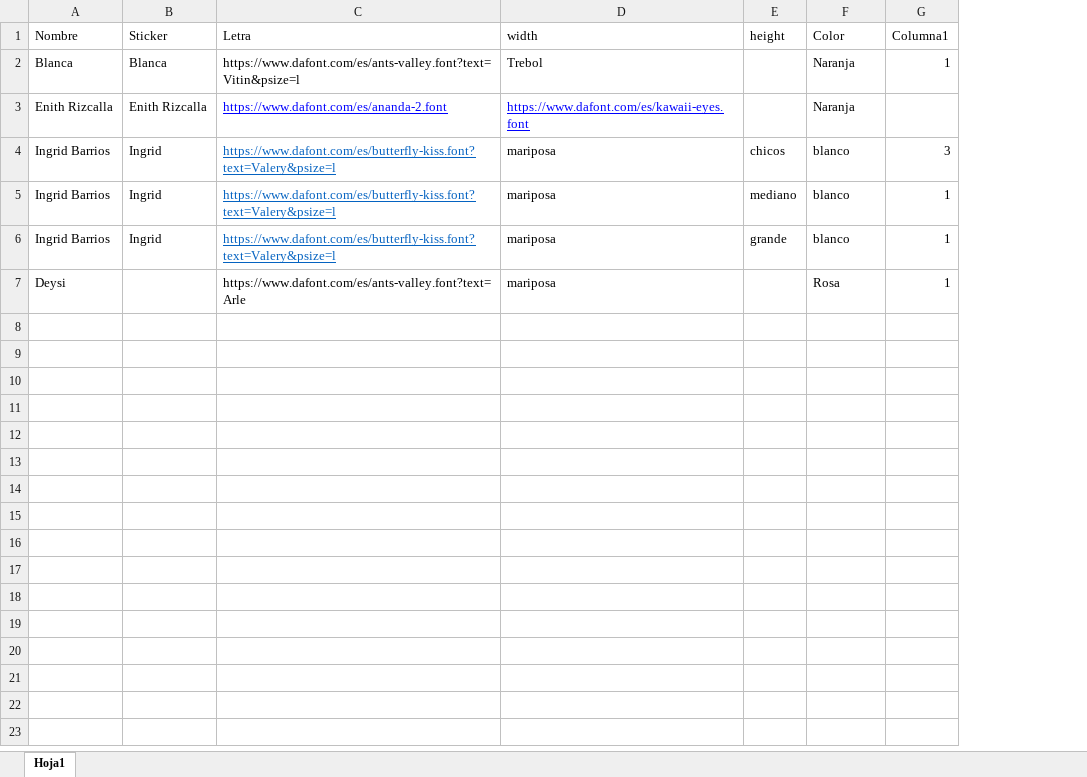
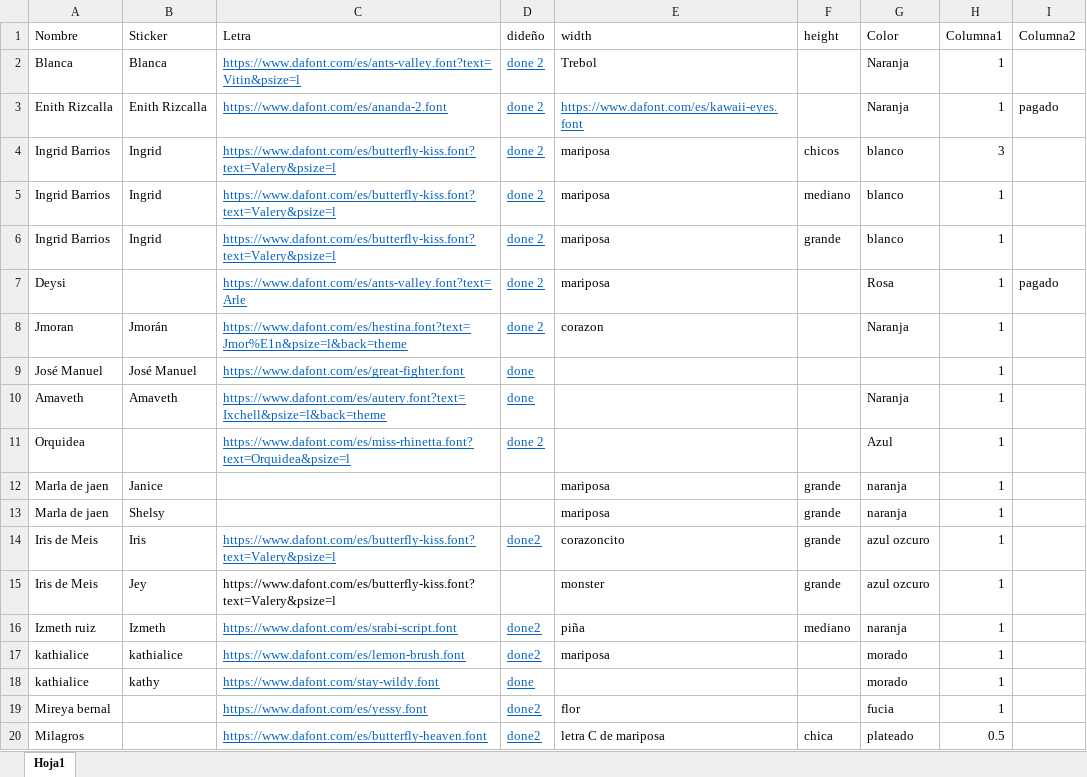
Before and after one commit to joelcld05/Simplex, an Excel workbook: Libro2.xlsx, sheet Hoja1, drawn as a sheet; values as stored, in another font and other column widths than the file's, no borders; table styles not drawn; addresses are those after the commit; the diff names each change by its address in the sheet, - before the commit and + after, or states it on an @@ line.

```diff
--- a/Libro2.xlsx (sheet Hoja1)
+++ b/Libro2.xlsx (sheet Hoja1)
+column D (dideño), rows 2-7: all done 2
+column I (Columna2), rows 3-7: pagado |  |  |  | pagado
@@ C2 underline: off → on, text colour: black → #0563C1 @@
-C3 text colour: #0000FF
+C3 text colour: #0563C1
-E3 text colour: #0000FF
+E3 text colour: #0563C1
-H3 (Columna1): (empty)
+H3 (Columna1): 1
@@ C7 underline: off → on, text colour: black → #0563C1 @@
+row 8: Jmoran | Jmorán | https://www.dafont.com/es/hestina.font?text=Jmor%E1n&psize=l&back=theme | done 2 | corazon |  | Naranja | 1
+row 9: José Manuel | José Manuel | https://www.dafont.com/es/great-fighter.font | done |  |  |  | 1
+row 10: Amaveth | Amaveth | https://www.dafont.com/es/autery.font?text=Ixchell&psize=l&back=theme | done |  |  | Naranja | 1
+row 11: Orquidea |  | https://www.dafont.com/es/miss-rhinetta.font?text=Orquidea&psize=l | done 2 |  |  | Azul | 1
+row 12: Marla de jaen | Janice |  |  | mariposa | grande | naranja | 1
+row 13: Marla de jaen | Shelsy |  |  | mariposa | grande | naranja | 1
+row 14: Iris de Meis | Iris | https://www.dafont.com/es/butterfly-kiss.font?text=Valery&psize=l | done2 | corazoncito | grande | azul ozcuro | 1
+row 15: Iris de Meis | Jey | https://www.dafont.com/es/butterfly-kiss.font?text=Valery&psize=l |  | monster | grande | azul ozcuro | 1
+row 16: Izmeth ruiz | Izmeth | https://www.dafont.com/es/srabi-script.font | done2 | piña | mediano | naranja | 1
+row 17: kathialice | kathialice | https://www.dafont.com/es/lemon-brush.font | done2 | mariposa |  | morado | 1
+row 18: kathialice | kathy | https://www.dafont.com/stay-wildy.font | done |  |  | morado | 1
+row 19: Mireya bernal |  | https://www.dafont.com/es/yessy.font | done2 | flor |  | fucia | 1
+row 20: Milagros |  | https://www.dafont.com/es/butterfly-heaven.font | done2 | letra C de mariposa | chica | plateado | 0.5
```
Also changed, not shown: 1 other file.
